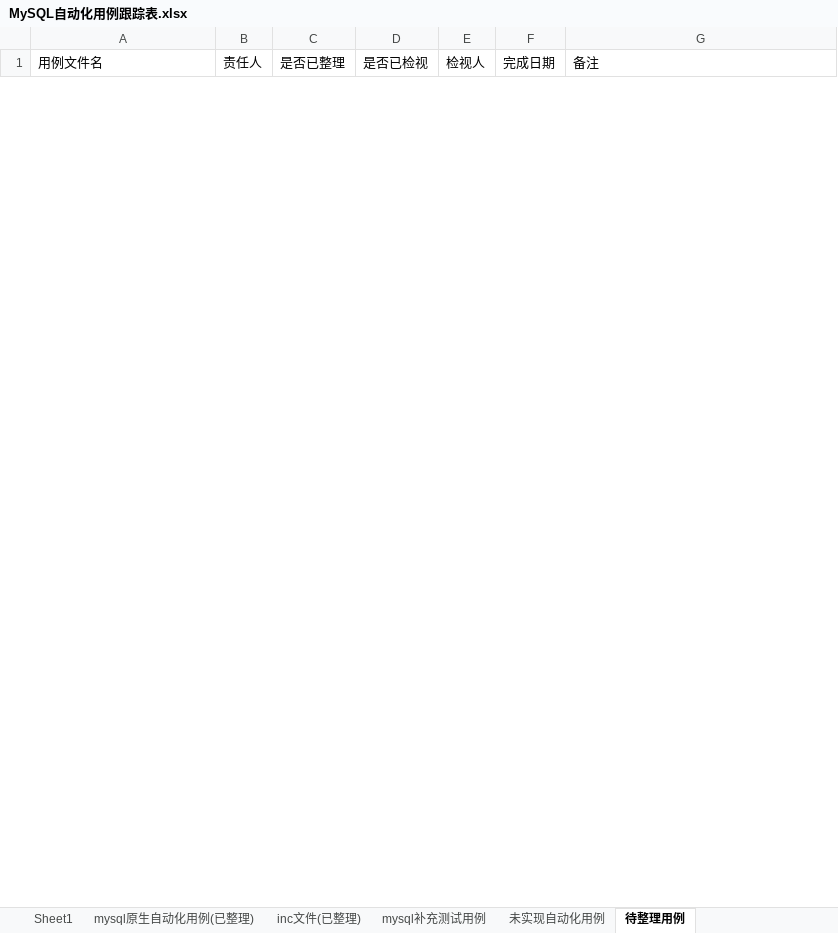
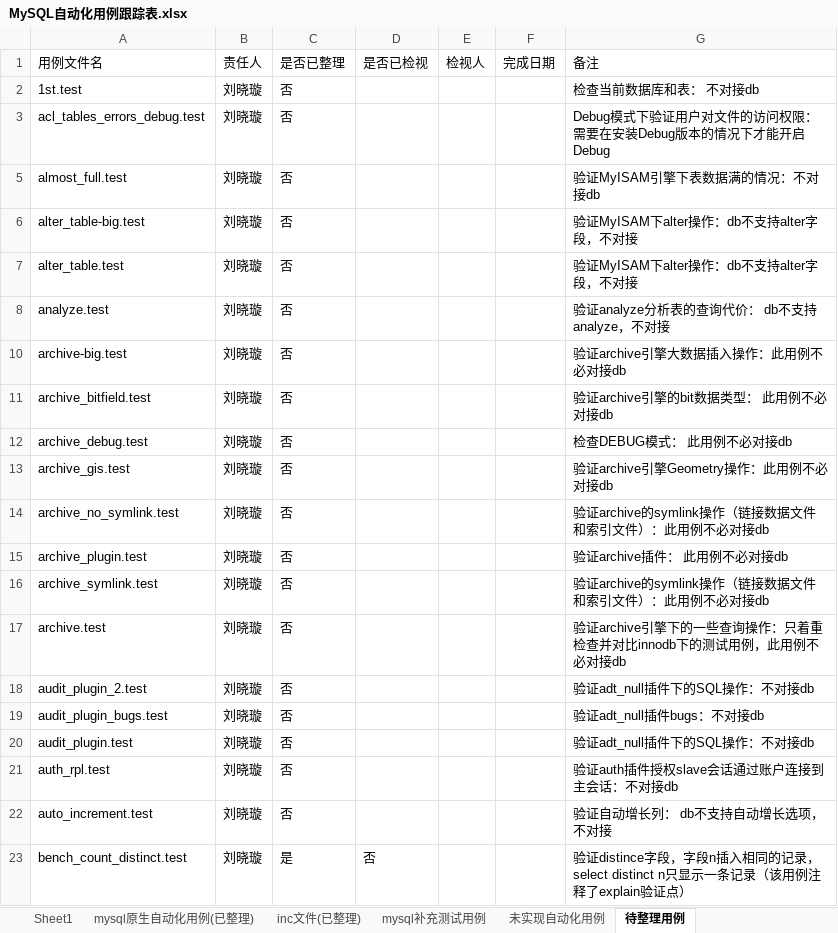
Before and after one commit to Vivian-hihi/SequoiaDB, an Excel workbook: internal_doc/05.测试设计/story/mysql连接器/MySQL自动化用例跟踪表.xlsx, sheet 待整理用例, drawn as a sheet; only a part is shown; values as stored, in another font and other column widths than the file's, no borders; the diff covers the shown part only; the diff names each change by its address in the sheet, - before the commit and + after, or states it on an @@ line.

Commit message:
修改MySQL用例跟踪表
git-svn-id: http://192.168.20.11/sequoiadb/trunk@35839 6121f079-4a18-41d3-8c30-8870a322f2c2

```diff
--- a/internal_doc/05.测试设计/story/mysql连接器/MySQL自动化用例跟踪表.xlsx (sheet 待整理用例)
+++ b/internal_doc/05.测试设计/story/mysql连接器/MySQL自动化用例跟踪表.xlsx (sheet 待整理用例)
+row 2: 1st.test | 刘晓璇 | 否 |  |  |  | 检查当前数据库和表： 不对接db
+row 3: acl_tables_errors_debug.test | 刘晓璇 | 否 |  |  |  | Debug模式下验证用户对文件的访问权限：需要在安装Debug版本的情况下才能开启Debug
+row 5: almost_full.test | 刘晓璇 | 否 |  |  |  | 验证MyISAM引擎下表数据满的情况：不对接db
+row 6: alter_table-big.test | 刘晓璇 | 否 |  |  |  | 验证MyISAM下alter操作：db不支持alter字段，不对接
+row 7: alter_table.test | 刘晓璇 | 否 |  |  |  | 验证MyISAM下alter操作：db不支持alter字段，不对接
+row 8: analyze.test | 刘晓璇 | 否 |  |  |  | 验证analyze分析表的查询代价： db不支持analyze，不对接
+row 10: archive-big.test | 刘晓璇 | 否 |  |  |  | 验证archive引擎大数据插入操作：此用例不必对接db
+row 11: archive_bitfield.test | 刘晓璇 | 否 |  |  |  | 验证archive引擎的bit数据类型： 此用例不必对接db
+row 12: archive_debug.test | 刘晓璇 | 否 |  |  |  | 检查DEBUG模式： 此用例不必对接db
+row 13: archive_gis.test | 刘晓璇 | 否 |  |  |  | 验证archive引擎Geometry操作：此用例不必对接db
+row 14: archive_no_symlink.test | 刘晓璇 | 否 |  |  |  | 验证archive的symlink操作（链接数据文件和索引文件）：此用例不必对接db
+row 15: archive_plugin.test | 刘晓璇 | 否 |  |  |  | 验证archive插件： 此用例不必对接db
+row 16: archive_symlink.test | 刘晓璇 | 否 |  |  |  | 验证archive的symlink操作（链接数据文件和索引文件）：此用例不必对接db
+row 17: archive.test | 刘晓璇 | 否 |  |  |  | 验证archive引擎下的一些查询操作：只着重检查并对比innodb下的测试用例，此用例不必对接db
+row 18: audit_plugin_2.test | 刘晓璇 | 否 |  |  |  | 验证adt_null插件下的SQL操作：不对接db
+row 19: audit_plugin_bugs.test | 刘晓璇 | 否 |  |  |  | 验证adt_null插件bugs：不对接db
+row 20: audit_plugin.test | 刘晓璇 | 否 |  |  |  | 验证adt_null插件下的SQL操作：不对接db
+row 21: auth_rpl.test | 刘晓璇 | 否 |  |  |  | 验证auth插件授权slave会话通过账户连接到主会话：不对接db
+row 22: auto_increment.test | 刘晓璇 | 否 |  |  |  | 验证自动增长列： db不支持自动增长选项，不对接
+row 23: bench_count_distinct.test | 刘晓璇 | 是 | 否 |  |  | 验证distince字段，字段n插入相同的记录，select distinct n只显示一条记录（该用例注释了explain验证点）
```
Also changed, not shown: 15 added rows and 414 hidden or unhidden rows elsewhere in this sheet, sheet mysql原生自动化用例(已整理).
